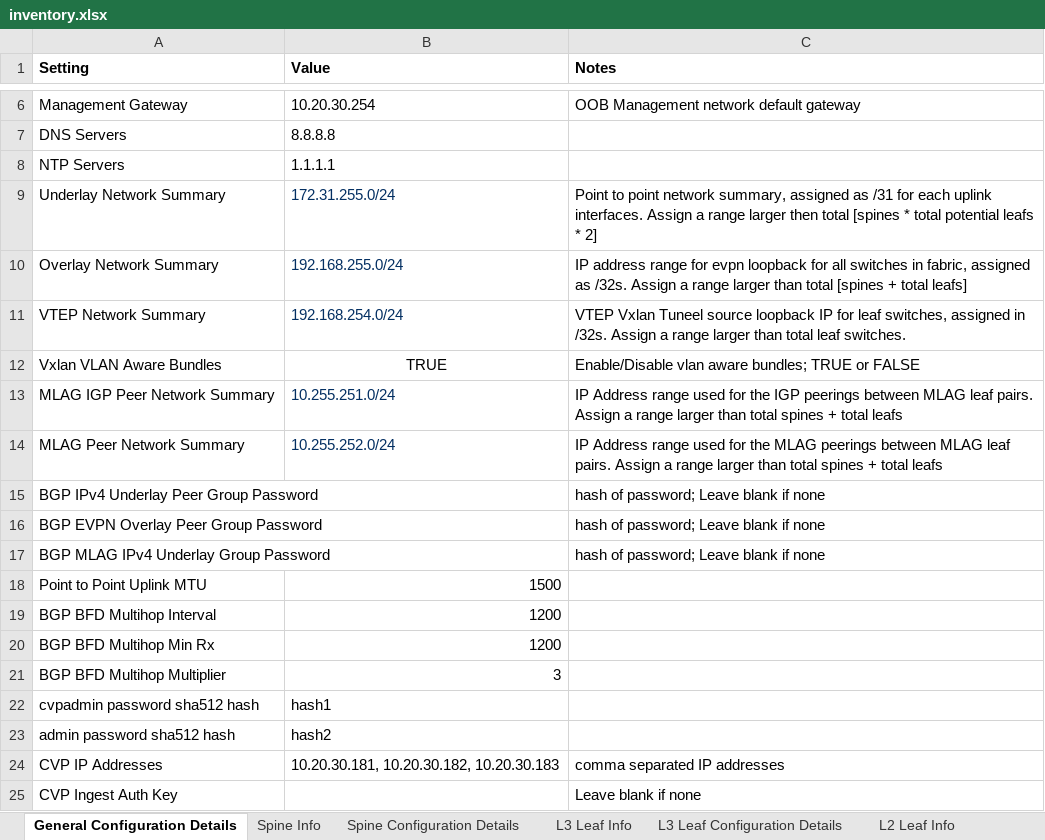
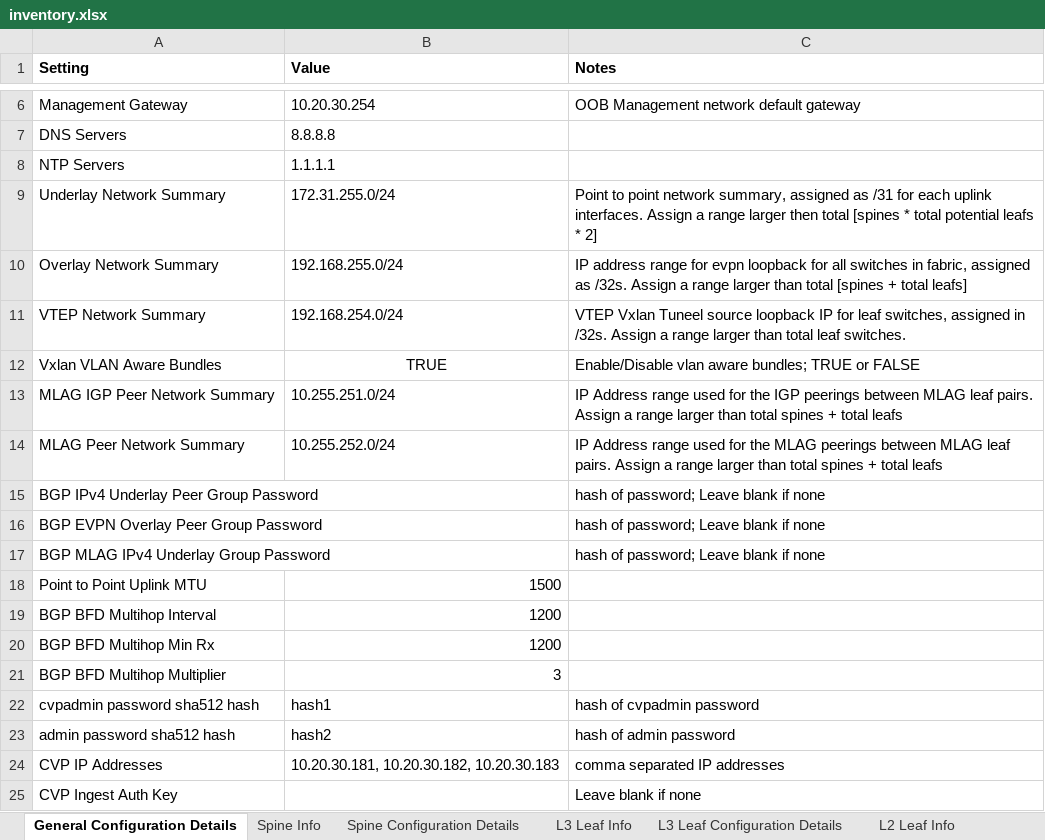
Before and after one commit to arista-netdevops-community/excel-to-avd, an Excel workbook: examples/inventory.xlsx, sheet General Configuration Details, drawn as a sheet; only a part is shown, gaps mark what is left out; values as stored, in another font and other column widths than the file's, no borders; the diff names each change by its address in the sheet, - before the commit and + after, or states it on an @@ line.

```diff
--- a/examples/inventory.xlsx (sheet General Configuration Details)
+++ b/examples/inventory.xlsx (sheet General Configuration Details)
-B9:B11 text colour: #032F62
+B9:B11 text colour: black
-B13:B14 text colour: #032F62
+B13:B14 text colour: black
-C22 (Notes): (empty)
+C22 (Notes): hash of cvpadmin password
-C23 (Notes): (empty)
+C23 (Notes): hash of admin password
```
Also changed, not shown: sheet Servers, sheet Tenants, sheet L2 Leaf Info, sheet L3 Leaf Info, sheet Spine Configuration Details, sheet Port Profiles, 2 more sheets, 2 other files.
